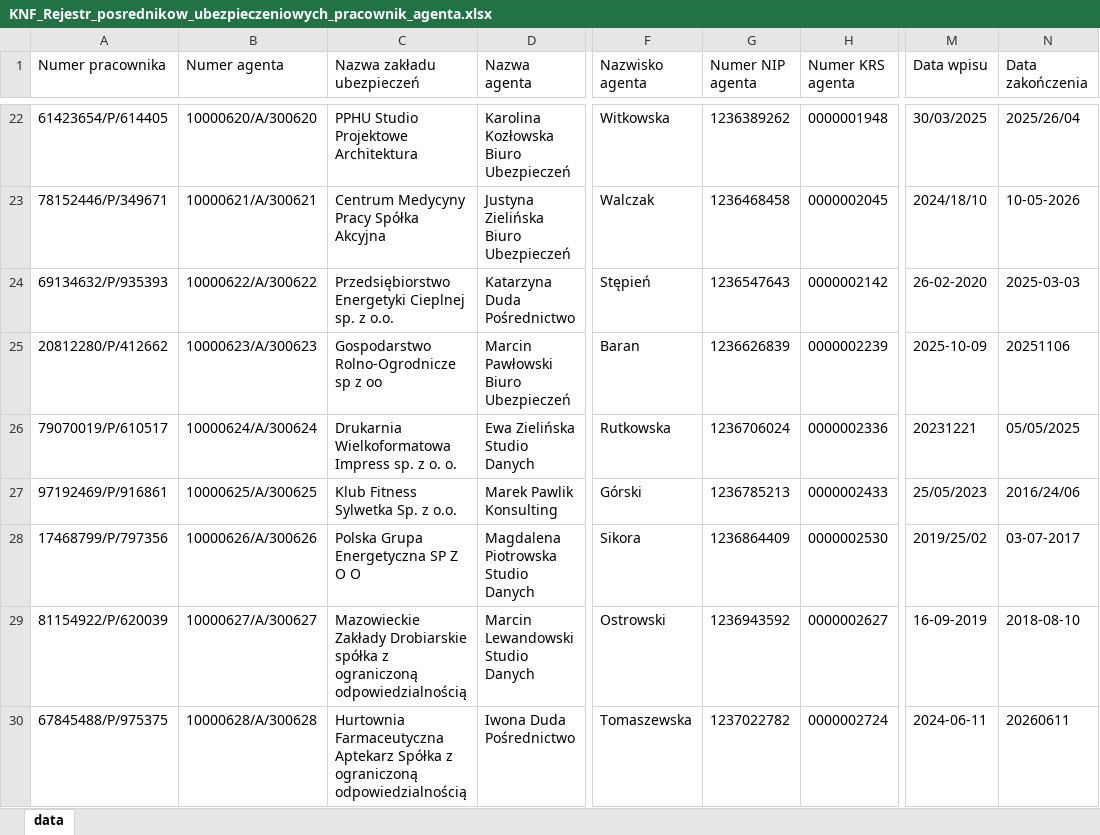
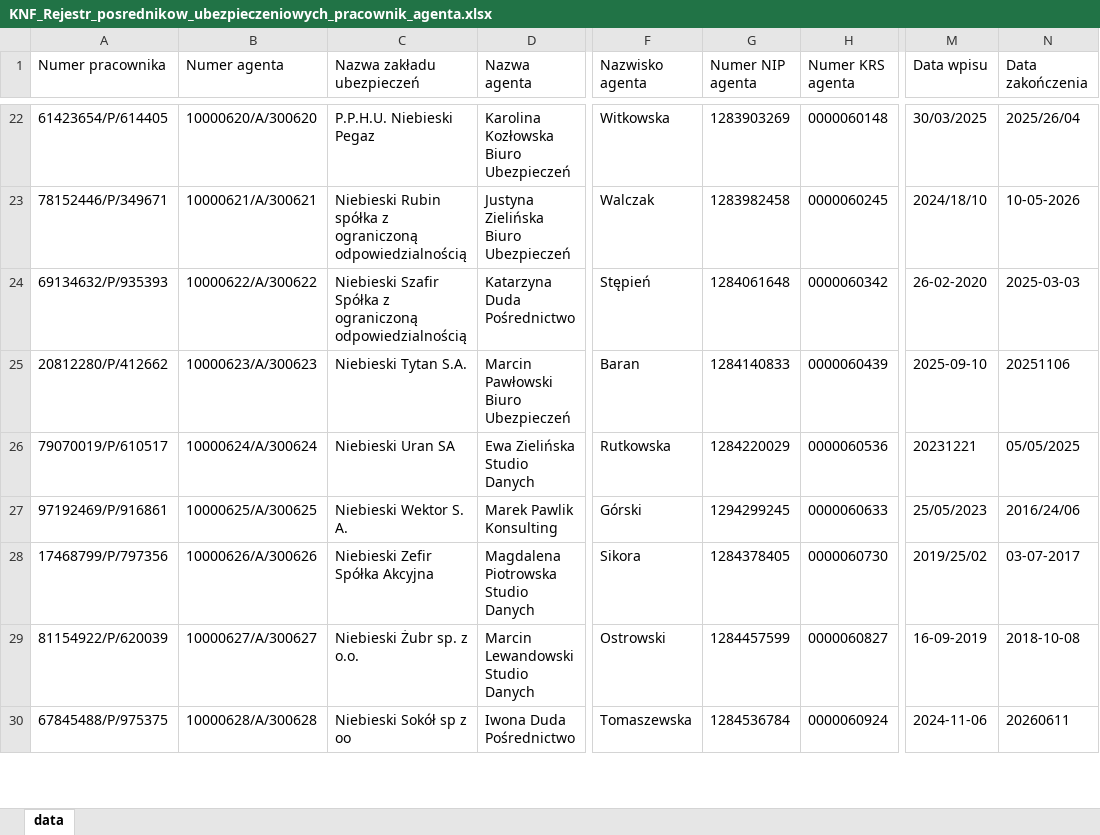
Before and after one commit to adasb15/Goldenizacja, an Excel workbook: data/xlsx/KNF_Rejestr_posrednikow_ubezpieczeniowych_pracownik_agenta.xlsx, sheet data, drawn as a sheet; only a part is shown, gaps mark what is left out; values as stored, in another font and other column widths than the file's, no borders; the diff covers the shown part only; the diff names each change by its address in the sheet, - before the commit and + after, or states it on an @@ line.

```diff
--- a/data/xlsx/KNF_Rejestr_posrednikow_ubezpieczeniowych_pracownik_agenta.xlsx (sheet data)
+++ b/data/xlsx/KNF_Rejestr_posrednikow_ubezpieczeniowych_pracownik_agenta.xlsx (sheet data)
-C22 (Nazwa zakładu ubezpieczeń): PPHU Studio Projektowe Architektura
+C22 (Nazwa zakładu ubezpieczeń): P.P.H.U. Niebieski Pegaz
-G22 (Numer NIP agenta): 1236389262
+G22 (Numer NIP agenta): 1283903269
-H22 (Numer KRS agenta): 0000001948
+H22 (Numer KRS agenta): 0000060148
-C23 (Nazwa zakładu ubezpieczeń): Centrum Medycyny Pracy Spółka Akcyjna
+C23 (Nazwa zakładu ubezpieczeń): Niebieski Rubin spółka z ograniczoną odpowiedzialnością
-G23 (Numer NIP agenta): 1236468458
+G23 (Numer NIP agenta): 1283982458
-H23 (Numer KRS agenta): 0000002045
+H23 (Numer KRS agenta): 0000060245
-C24 (Nazwa zakładu ubezpieczeń): Przedsiębiorstwo Energetyki Cieplnej sp. z o.o.
+C24 (Nazwa zakładu ubezpieczeń): Niebieski Szafir Spółka z ograniczoną odpowiedzialnością
-G24 (Numer NIP agenta): 1236547643
+G24 (Numer NIP agenta): 1284061648
-H24 (Numer KRS agenta): 0000002142
+H24 (Numer KRS agenta): 0000060342
-C25 (Nazwa zakładu ubezpieczeń): Gospodarstwo Rolno-Ogrodnicze sp z oo
+C25 (Nazwa zakładu ubezpieczeń): Niebieski Tytan S.A.
-G25 (Numer NIP agenta): 1236626839
+G25 (Numer NIP agenta): 1284140833
-H25 (Numer KRS agenta): 0000002239
+H25 (Numer KRS agenta): 0000060439
-M25 (Data wpisu): 2025-10-09
+M25 (Data wpisu): 2025-09-10
-C26 (Nazwa zakładu ubezpieczeń): Drukarnia Wielkoformatowa Impress sp. z o. o.
+C26 (Nazwa zakładu ubezpieczeń): Niebieski Uran SA
-G26 (Numer NIP agenta): 1236706024
+G26 (Numer NIP agenta): 1284220029
-H26 (Numer KRS agenta): 0000002336
+H26 (Numer KRS agenta): 0000060536
-C27 (Nazwa zakładu ubezpieczeń): Klub Fitness Sylwetka Sp. z o.o.
+C27 (Nazwa zakładu ubezpieczeń): Niebieski Wektor S. A.
-G27 (Numer NIP agenta): 1236785213
+G27 (Numer NIP agenta): 1294299245
-H27 (Numer KRS agenta): 0000002433
+H27 (Numer KRS agenta): 0000060633
-C28 (Nazwa zakładu ubezpieczeń): Polska Grupa Energetyczna SP Z O O
+C28 (Nazwa zakładu ubezpieczeń): Niebieski Zefir Spółka Akcyjna
-G28 (Numer NIP agenta): 1236864409
+G28 (Numer NIP agenta): 1284378405
-H28 (Numer KRS agenta): 0000002530
+H28 (Numer KRS agenta): 0000060730
-C29 (Nazwa zakładu ubezpieczeń): Mazowieckie Zakłady Drobiarskie spółka z ograniczoną odpowiedzialnością
+C29 (Nazwa zakładu ubezpieczeń): Niebieski Żubr sp. z o.o.
-G29 (Numer NIP agenta): 1236943592
+G29 (Numer NIP agenta): 1284457599
-H29 (Numer KRS agenta): 0000002627
+H29 (Numer KRS agenta): 0000060827
-N29 (Data zakończenia): 2018-08-10
+N29 (Data zakończenia): 2018-10-08
-C30 (Nazwa zakładu ubezpieczeń): Hurtownia Farmaceutyczna Aptekarz Spółka z ograniczoną odpowiedzialnością
+C30 (Nazwa zakładu ubezpieczeń): Niebieski Sokół sp z oo
-G30 (Numer NIP agenta): 1237022782
+G30 (Numer NIP agenta): 1284536784
-H30 (Numer KRS agenta): 0000002724
+H30 (Numer KRS agenta): 0000060924
-M30 (Data wpisu): 2024-06-11
+M30 (Data wpisu): 2024-11-06
```
Also changed, not shown: 1 added row, 1 removed row and 1106 edited cells elsewhere in this sheet, data/xlsx/KNF_Rejestr_firm_inwestycyjnych.xlsx, data/xlsx/ceidg.xlsx, 34 other files.
